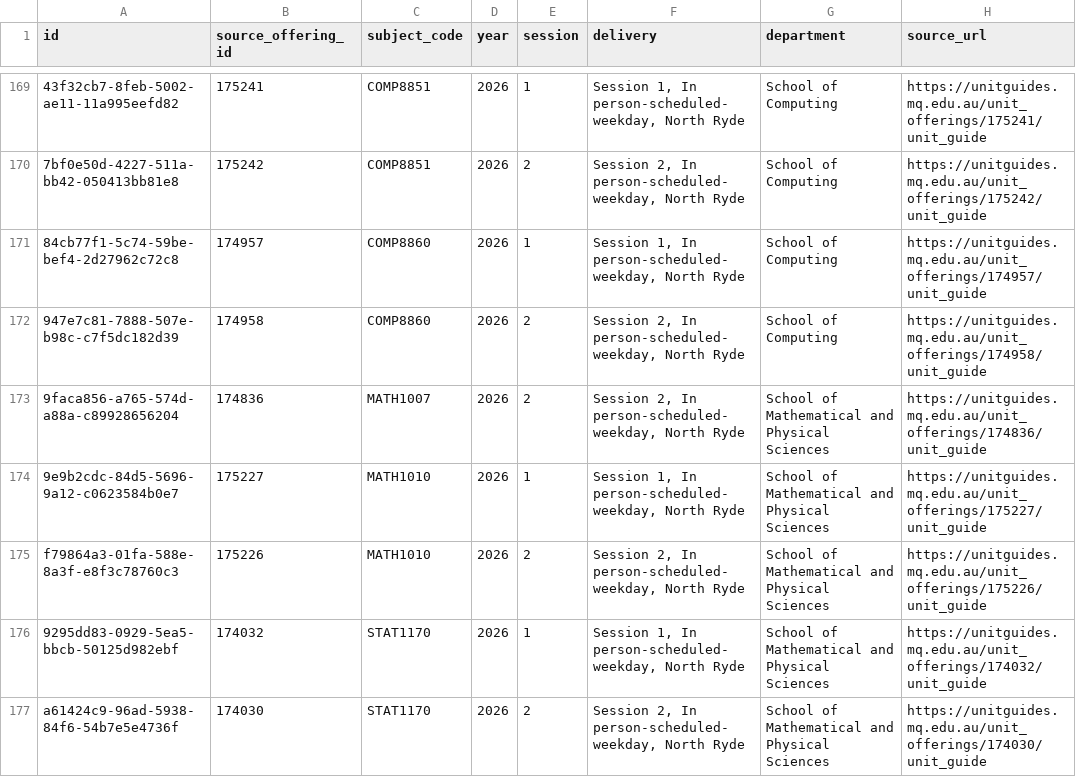
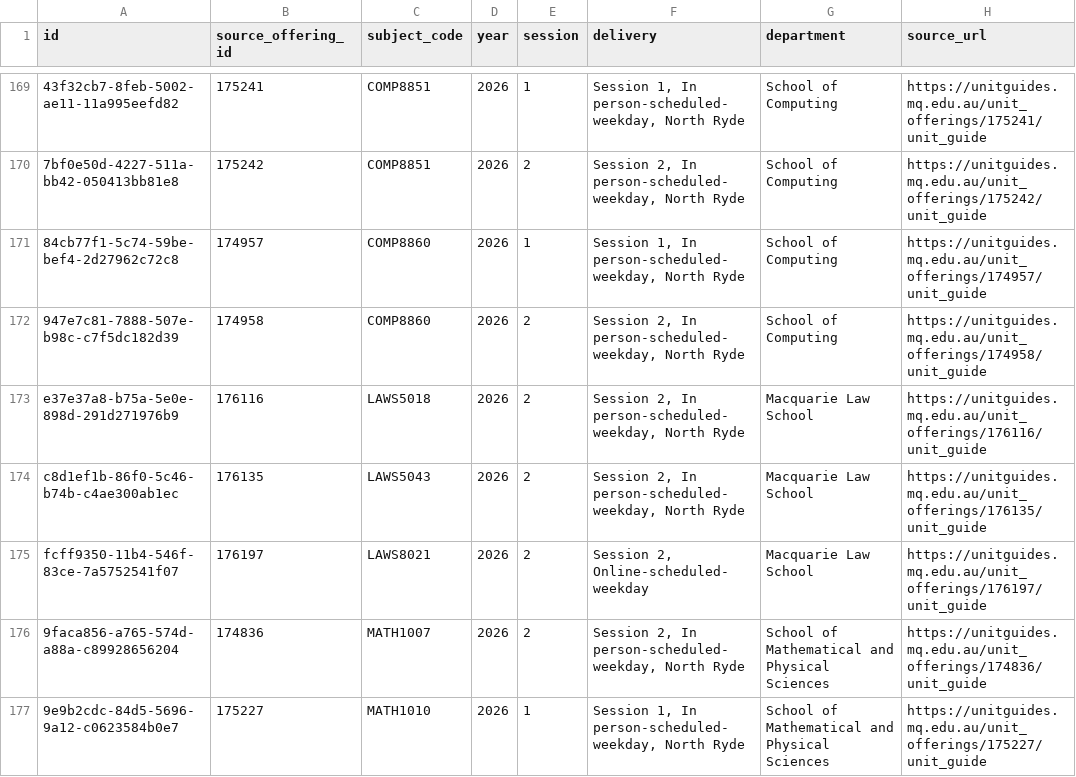
Before and after one commit to Sandalph0n/ailearn_sustainability_development, a CSV file: prisma/seedingdata/source/mq-2026/offerings.csv, drawn as a sheet; only a part is shown, gaps mark what is left out; the shorter side is filled out with more unchanged rows; the diff names each change by its address in the sheet, - before the commit and + after, or states it on an @@ line.

```diff
--- a/prisma/seedingdata/source/mq-2026/offerings.csv
+++ b/prisma/seedingdata/source/mq-2026/offerings.csv
+row 173: e37e37a8-b75a-5e0e-898d-291d271976b9 | 176116 | LAWS5018 | 2026 | 2 | Session 2, In person-scheduled-weekday, North Ryde | Macquarie Law School | https://unitguides.mq.edu.au/unit_offerings/176116/unit_guide
+row 174: c8d1ef1b-86f0-5c46-b74b-c4ae300ab1ec | 176135 | LAWS5043 | 2026 | 2 | Session 2, In person-scheduled-weekday, North Ryde | Macquarie Law School | https://unitguides.mq.edu.au/unit_offerings/176135/unit_guide
+row 175: fcff9350-11b4-546f-83ce-7a5752541f07 | 176197 | LAWS8021 | 2026 | 2 | Session 2, Online-scheduled-weekday | Macquarie Law School | https://unitguides.mq.edu.au/unit_offerings/176197/unit_guide
```
Also changed, not shown: prisma/seedingdata/source/mq-2026/assessment-publications.csv, prisma/seedingdata/source/mq-2026/assessments.csv, 7 other files.
